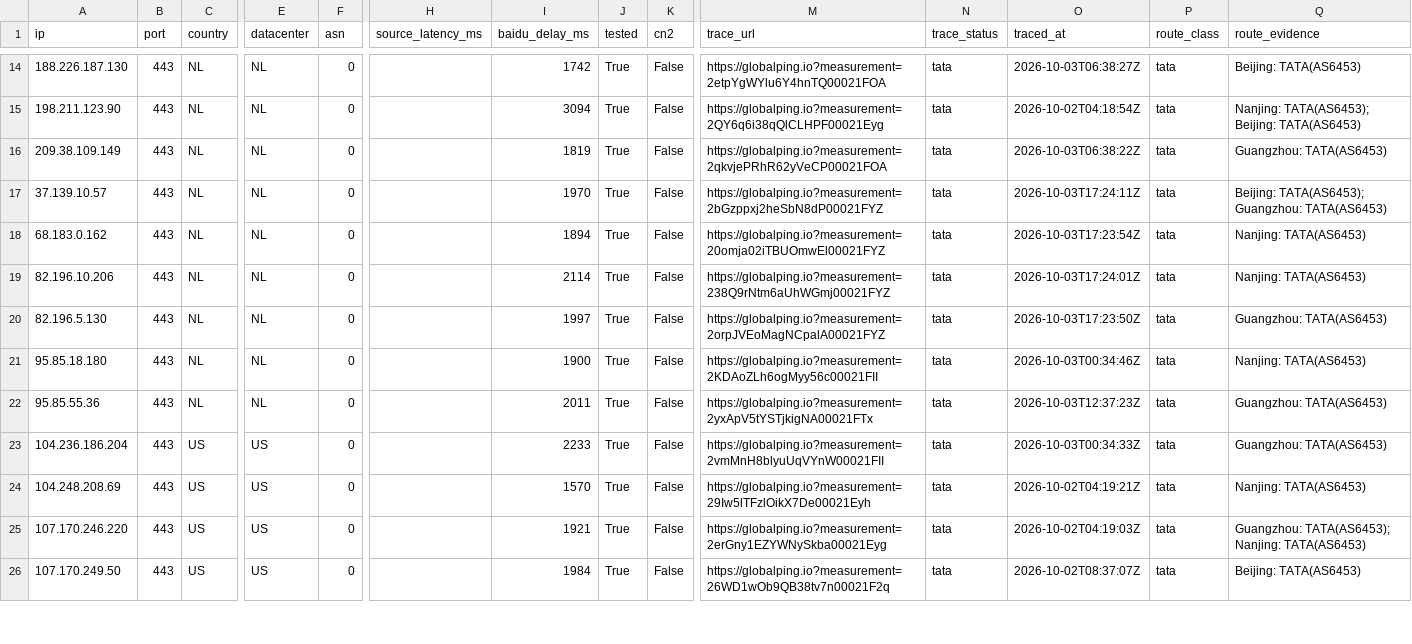
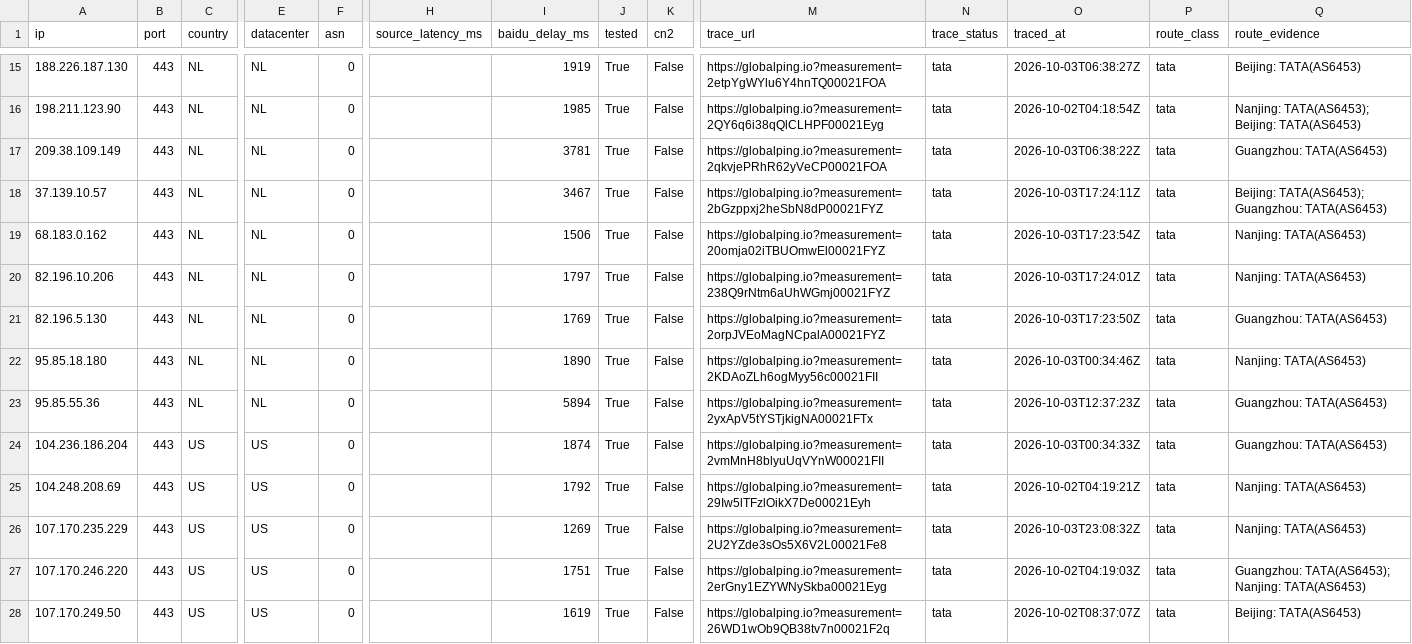
Before and after one commit to zhhshss/aggregator, a CSV file: cn2/tata.csv, drawn as a sheet; only a part is shown, gaps mark what is left out; addresses are those after the commit; rows hold the shown columns only; the diff covers the shown part only; the diff names each change by its address in the sheet, - before the commit and + after, or states it on an @@ line.

```diff
--- a/cn2/tata.csv
+++ b/cn2/tata.csv
-I15 (baidu_delay_ms): 1742
+I15 (baidu_delay_ms): 1919
-I16 (baidu_delay_ms): 3094
+I16 (baidu_delay_ms): 1985
-I17 (baidu_delay_ms): 1819
+I17 (baidu_delay_ms): 3781
-I18 (baidu_delay_ms): 1970
+I18 (baidu_delay_ms): 3467
-I19 (baidu_delay_ms): 1894
+I19 (baidu_delay_ms): 1506
-I20 (baidu_delay_ms): 2114
+I20 (baidu_delay_ms): 1797
-I21 (baidu_delay_ms): 1997
+I21 (baidu_delay_ms): 1769
-I22 (baidu_delay_ms): 1900
+I22 (baidu_delay_ms): 1890
-I23 (baidu_delay_ms): 2011
+I23 (baidu_delay_ms): 5894
-I24 (baidu_delay_ms): 2233
+I24 (baidu_delay_ms): 1874
-I25 (baidu_delay_ms): 1570
+I25 (baidu_delay_ms): 1792
+row 26: 107.170.235.229 | 443 | US | US | 0 |  | 1269 | True | False | https://globalping.io?measurement=2U2YZde3sOs5X6V2L00021Fe8 | tata | 2026-10-03T23:08:32Z | tata | Nanjing: TATA(AS6453)
-I27 (baidu_delay_ms): 1921
+I27 (baidu_delay_ms): 1751
-I28 (baidu_delay_ms): 1984
+I28 (baidu_delay_ms): 1619
```
Also changed, not shown: 3 added rows and 45 edited cells elsewhere in this file, cn2/cn2.csv, cn2/cn2_gt.csv, 5 other files.
